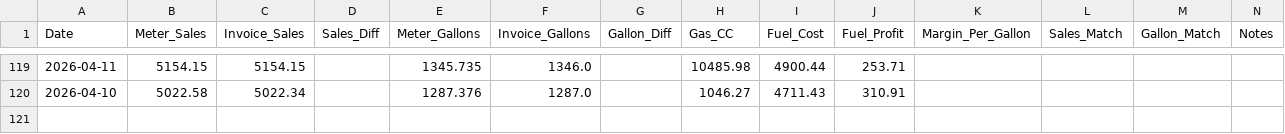
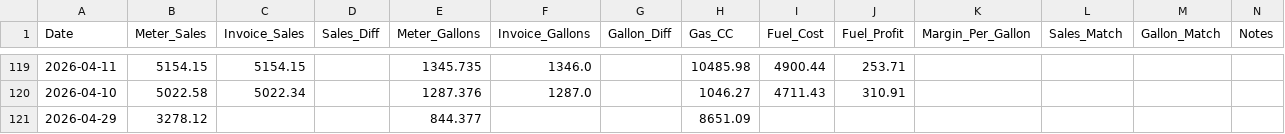
Before and after one commit to JeromeMJ/powwow-fuel-dashboard, a CSV file: data/daily_recon.csv, drawn as a sheet; only a part is shown, gaps mark what is left out.

Commit message:
Auto-update data

```diff
--- a/data/daily_recon.csv
+++ b/data/daily_recon.csv
@@ -120 +120,2 @@ Date,Meter_Sales,Invoice_Sales,Sales_Diff,Meter_Gallons,Invoice_Gallons,Gallon_D
 2026-04-10,5022.58,5022.34,,1287.376,1287.0,,1046.27,4711.43,310.91,,,,
+2026-04-29,3278.12,,,844.377,,,8651.09,,,,,,
```
